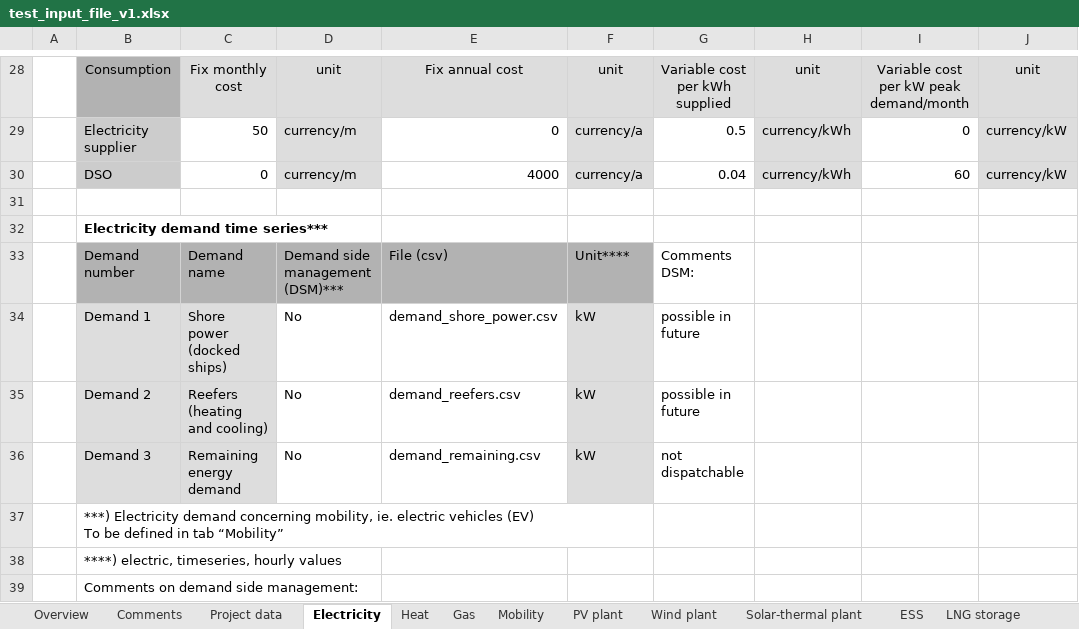
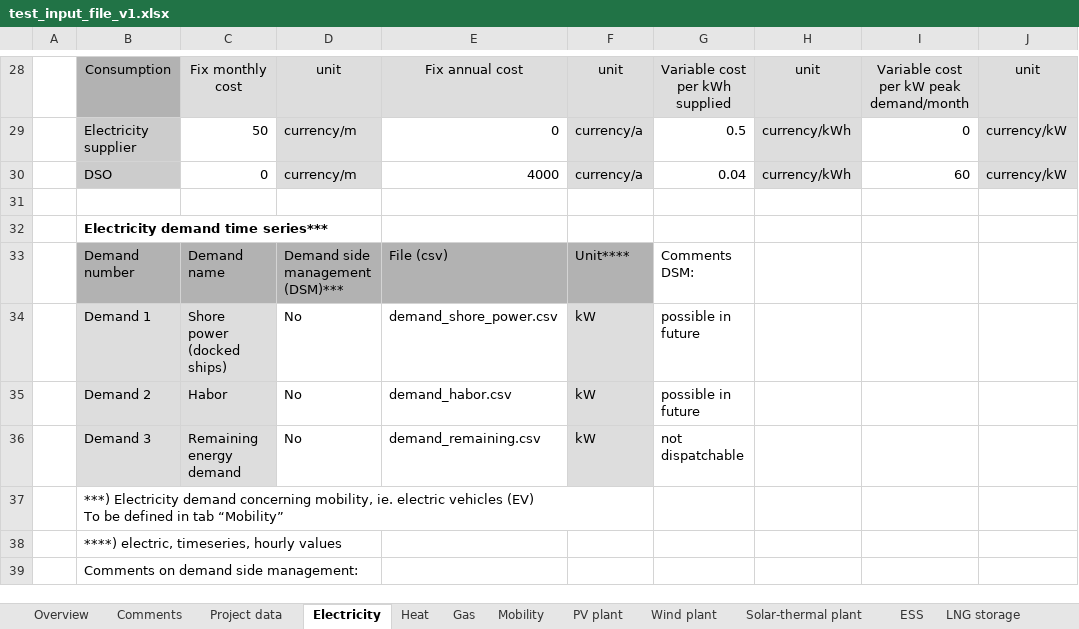
Before and after one commit to rl-institut/multi-vector-simulator, an Excel workbook: inputs/test_input_file_v1.xlsx, sheet Electricity, drawn as a sheet; only a part is shown, gaps mark what is left out; values as stored, in another font and other column widths than the file's, no borders; the diff names each change by its address in the sheet, - before the commit and + after, or states it on an @@ line.

Commit message:
Added: * defined all necessary components * integrated kwargs, but could have stayed with passing dict_model. solved hashtag error (name spaces) and timeseries format (columns have to be named kW). Better: Add column title to input excel file, or even add feature like in oesmot, so that all profiles provided in one file * simulation runs through * evaluation complete
left: check results, data output (units!), add fuel source?, graph

```diff
--- a/inputs/test_input_file_v1.xlsx (sheet Electricity)
+++ b/inputs/test_input_file_v1.xlsx (sheet Electricity)
-C35: Reefers (heating and cooling)
+C35: Habor
-E35: demand_reefers.csv
+E35: demand_habor.csv
```
Also changed, not shown: sheet PV plant, 17 other files.
